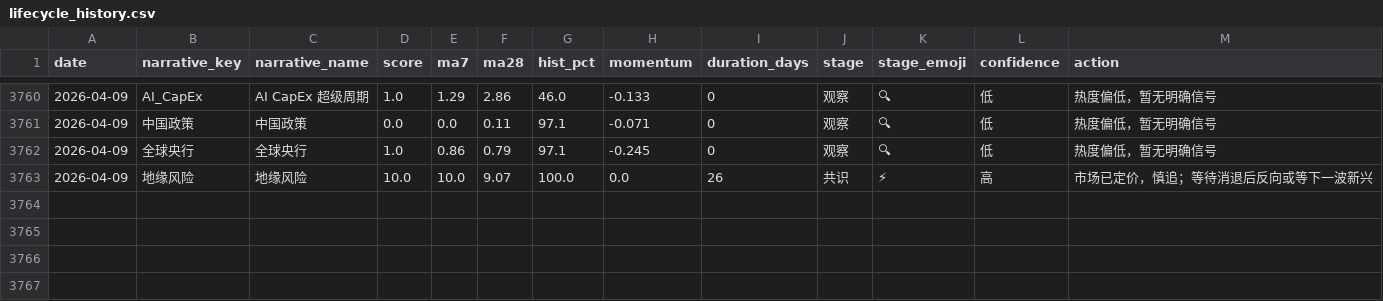
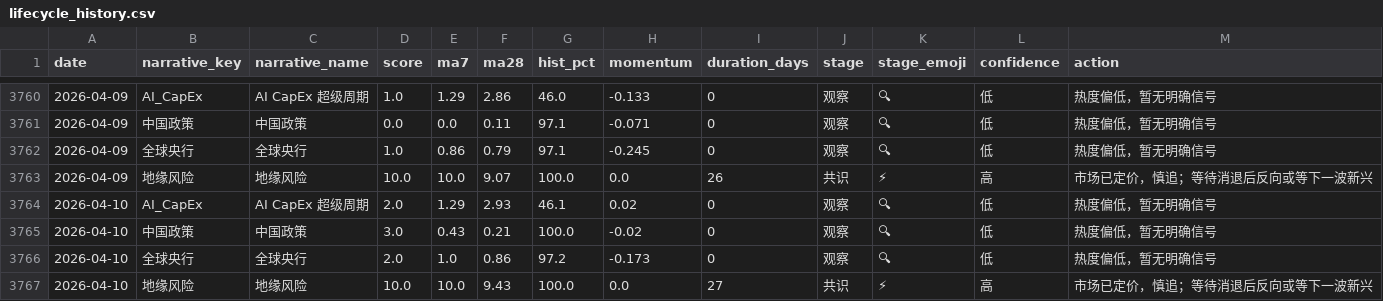
Before and after one commit to byihuang-max/spread-dashboard, a CSV file: meme/lifecycle_history.csv, drawn as a sheet; only a part is shown, gaps mark what is left out; the diff names each change by its address in the sheet, - before the commit and + after, or states it on an @@ line.

```diff
--- a/meme/lifecycle_history.csv
+++ b/meme/lifecycle_history.csv
+row 3764: 2026-04-10 | AI_CapEx | AI CapEx 超级周期 | 2.0 | 1.29 | 2.93 | 46.1 | 0.02 | 0 | 观察 | 🔍 | 低 | 热度偏低，暂无明确信号
+row 3765: 2026-04-10 | 中国政策 | 中国政策 | 3.0 | 0.43 | 0.21 | 100.0 | -0.02 | 0 | 观察 | 🔍 | 低 | 热度偏低，暂无明确信号
+row 3766: 2026-04-10 | 全球央行 | 全球央行 | 2.0 | 1.0 | 0.86 | 97.2 | -0.173 | 0 | 观察 | 🔍 | 低 | 热度偏低，暂无明确信号
+row 3767: 2026-04-10 | 地缘风险 | 地缘风险 | 10.0 | 10.0 | 9.43 | 100.0 | 0.0 | 27 | 共识 | ⚡ | 高 | 市场已定价，慎追；等待消退后反向或等下一波新兴
```
Also changed, not shown: env_fit/arbitrage/arb_mod1_fut.csv, env_fit/arbitrage/arb_mod1_spot.csv, 45 other files.
